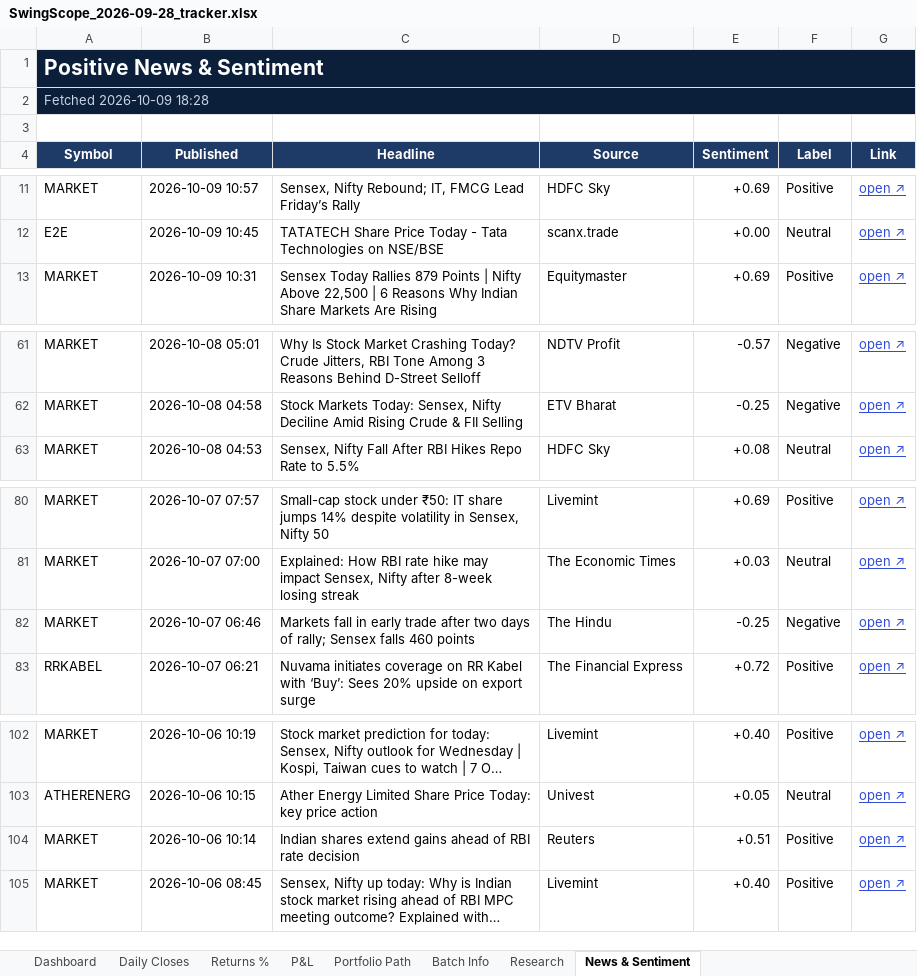
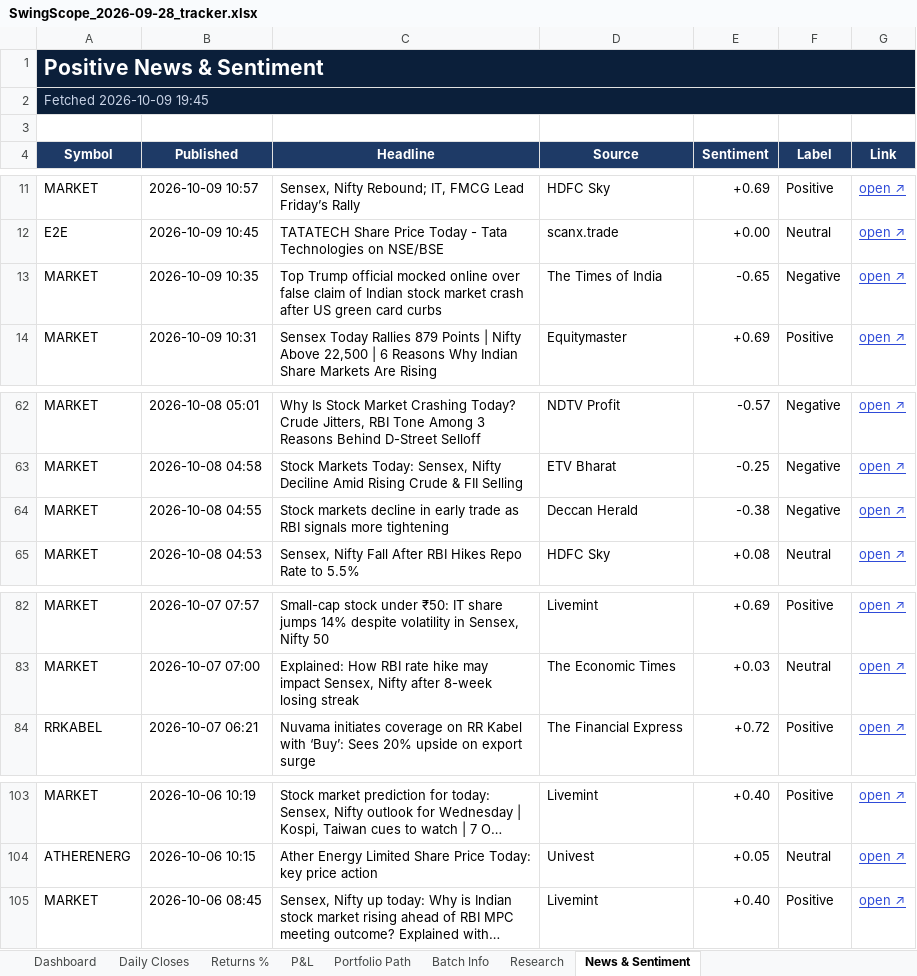
Before and after one commit to compukidsdgp-creator/Swing-Card, an Excel workbook: data/batches/2026-09-28/SwingScope_2026-09-28_tracker.xlsx, sheet News & Sentiment, drawn as a sheet; only a part is shown, gaps mark what is left out; long unchanged cells end in …; values as stored, in another font and other column widths than the file's, no borders; conditional formats not drawn; removed rows and columns are numbered as before the commit, all else as after; the diff names each change by its address in the sheet, - before the commit and + after, or states it on an @@ line.

```diff
--- a/data/batches/2026-09-28/SwingScope_2026-09-28_tracker.xlsx (sheet News & Sentiment)
+++ b/data/batches/2026-09-28/SwingScope_2026-09-28_tracker.xlsx (sheet News & Sentiment)
-A2 (Symbol): Fetched 2026-10-09 18:28
+A2 (Symbol): Fetched 2026-10-09 19:45
+row 13: MARKET | 2026-10-09 10:35 | Top Trump official mocked online over false claim of Indian stock market crash after US green card curbs | The Times of India | -0.65 | Negative | open ↗
+row 64: MARKET | 2026-10-08 04:55 | Stock markets decline in early trade as RBI signals more tightening | Deccan Herald | -0.38 | Negative | open ↗
-row 82: MARKET | 2026-10-07 06:46 | Markets fall in early trade after two days of rally; Sensex falls 460 points | The Hindu | -0.25 | Negative | open ↗
-row 104: MARKET | 2026-10-06 10:14 | Indian shares extend gains ahead of RBI rate decision | Reuters | +0.51 | Positive | open ↗
```
Also changed, not shown: sheet Dashboard, sheet Daily Closes, 3 other files.
